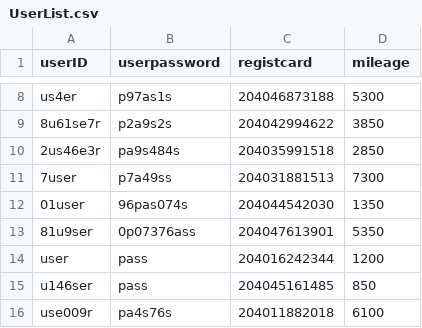
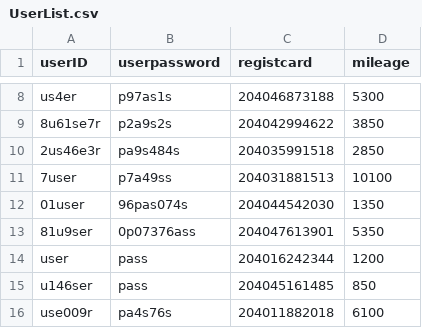
Before and after one commit to leejaeseung/Tickecter, a CSV file: Tickecter/UserList.csv, drawn as a sheet; only a part is shown, gaps mark what is left out.

```diff
--- a/Tickecter/UserList.csv
+++ b/Tickecter/UserList.csv
@@ -10,3 +10,3 @@ us4er,p97as1s,204046873188,5300
 2us46e3r,pa9s484s,204035991518,2850
-7user,p7a49ss,204031881513,7300
+7user,p7a49ss,204031881513,10100
 01user,96pas074s,204044542030,1350
```
Also changed, not shown: Tickecter/MovieList.csv, 2 other files.
